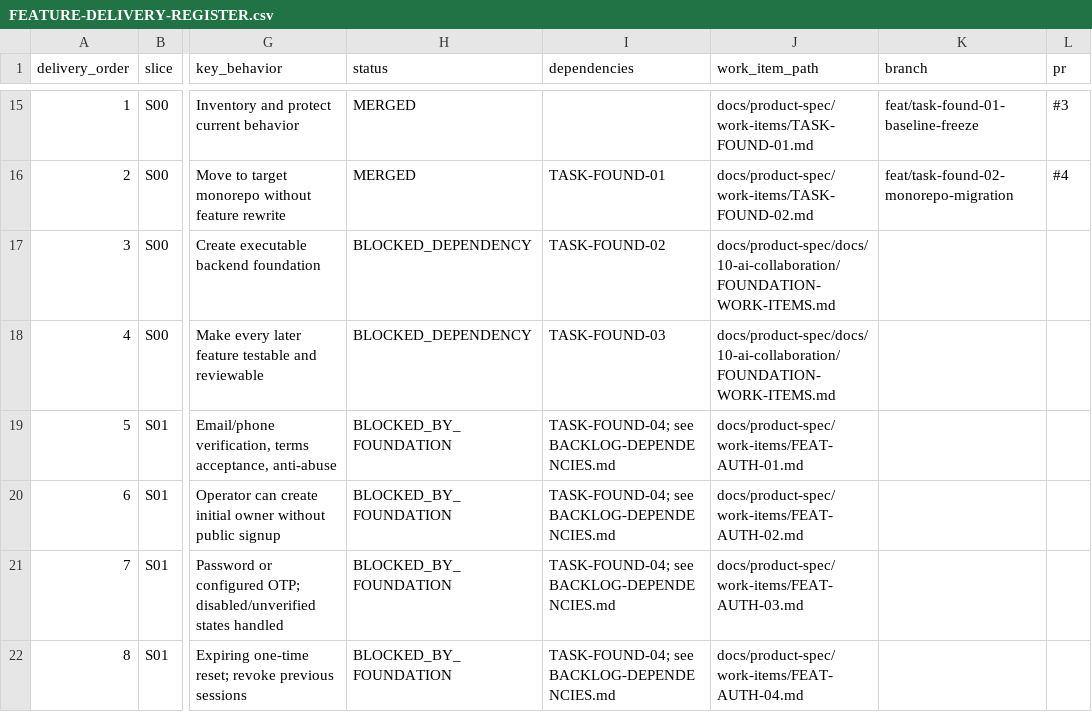
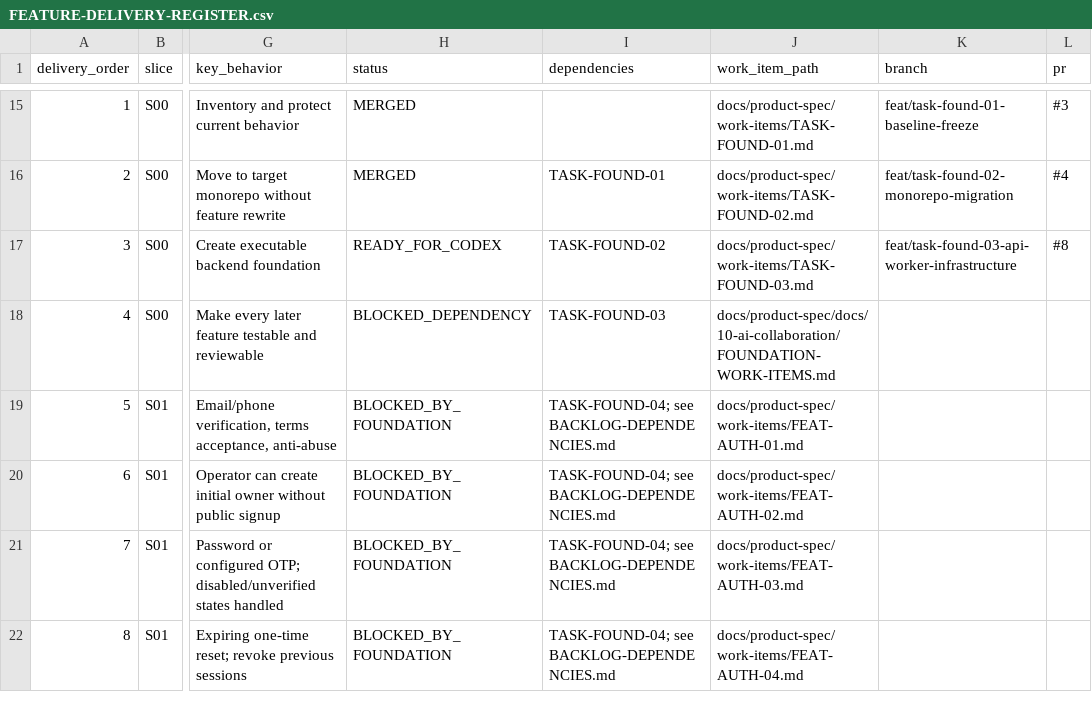
Before and after one commit to vinh05092001/shipde-platform, a CSV file: docs/product-spec/docs/10-ai-collaboration/FEATURE-DELIVERY-REGISTER.csv, drawn as a sheet; only a part is shown, gaps mark what is left out; the diff names each change by its address in the sheet, - before the commit and + after, or states it on an @@ line.

Commit message:
[TASK-FOUND-03] Add API, worker and local infrastructure (#8)
* [TASK-FOUND-03] Prepare API worker infrastructure work item

* feat(infra): add NestJS API, worker, Docker Compose, and outbox infrastructure [TASK-FOUND-03]

* docs(found): update TASK-FOUND-03 acceptance evidence and mark READY_FOR_CODEX [TASK-FOUND-03]

* fix(schema): remove trailing blank line at EOF [TASK-FOUND-03]

* fix(worker): resolve Codex review findings for outbox recovery, strict config and deduplication

* fix(worker): resolve Round 2 Codex findings for liveness, deduplication, and local security [TASK-FOUND-03]

* fix(infra): address Codex review round 3 findings for URL validation, queue retries, and correlation assertions [TASK-FOUND-03]

* fix(worker): refine in-flight status check in atomic claim guard for test compatibility [TASK-FOUND-03]

* fix(test): define and cleanup redisService in worker test section 6 [TASK-FOUND-03]

* fix(infra): resolve Round 3 Codex findings for env loading, message redaction, S3 validation, and outage tests [TASK-FOUND-03]

* fix(found-03): resolve outbox lifecycle race, root env loading, storage outage test, and contract scope

* fix(found-03): resolve Round 5 findings for slow-db liveness, outbox exhaustion, and smoke event allowlist

* fix(found-03): resolve Round 6 findings for concurrency, outbox invariants, tracing, config, and live restoration

* fix(infra): use valid pinned minio/mc image release tag

* fix(infra): ensure minio-init provisions shipde-test bucket and wait.ts awaits completion

* fix(found-03): resolve Round 7 findings for safe reset, pii logging, wait status, telemetry leak, correlation normalization, and trace restoration

* fix(found-03): register W3CTraceContextPropagator for distributed trace context extraction

* fix(found-03): pass active parent context to startActiveSpan and support OpenTelemetry v2 parentSpanContext

* fix(worker): correct relative import path to infra/docker/reset-db

* fix(foundation): address Codex review findings on error logging, outbox double fault safety, and testkit carrier mode

* fix(infra): eliminate unpaced busy-loop when minio-init is not yet created in wait.ts

```diff
--- a/docs/product-spec/docs/10-ai-collaboration/FEATURE-DELIVERY-REGISTER.csv
+++ b/docs/product-spec/docs/10-ai-collaboration/FEATURE-DELIVERY-REGISTER.csv
-H17 (status): BLOCKED_DEPENDENCY
+H17 (status): READY_FOR_CODEX
-J17 (work_item_path): docs/product-spec/docs/10-ai-collaboration/FOUNDATION-WORK-ITEMS.md
+J17 (work_item_path): docs/product-spec/work-items/TASK-FOUND-03.md
-K17 (branch): (empty)
+K17 (branch): feat/task-found-03-api-worker-infrastructure
-L17 (pr): (empty)
+L17 (pr): #8
```
Also changed, not shown: 50 other files.
